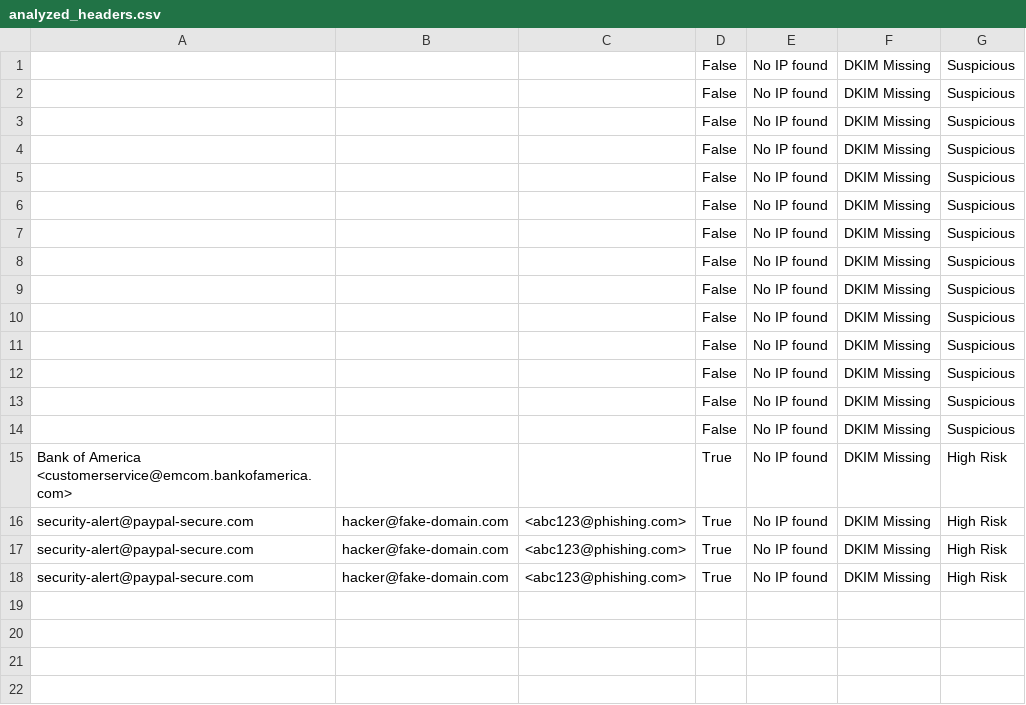
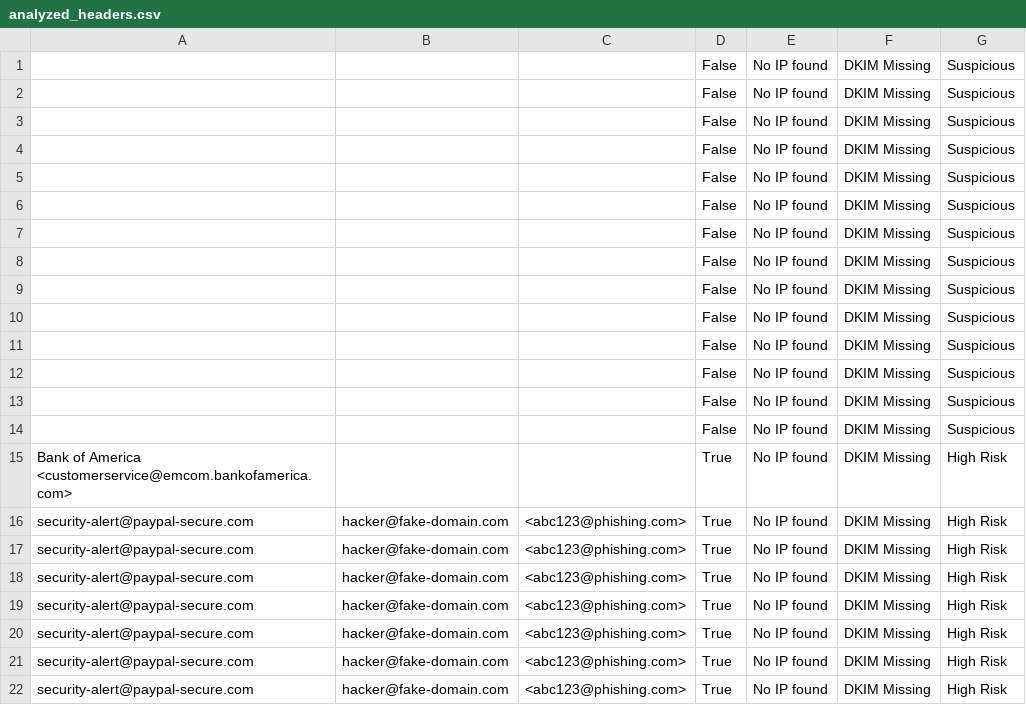
Before and after one commit to manav1777/Email-header-Analyzer, a CSV file: logs/analyzed_headers.csv, drawn as a sheet.

```diff
--- a/logs/analyzed_headers.csv
+++ b/logs/analyzed_headers.csv
@@ -18 +18,5 @@ security-alert@paypal-secure.com,hacker@fake-domain.com,<abc123@phishing.com>,Tr
 security-alert@paypal-secure.com,hacker@fake-domain.com,<abc123@phishing.com>,True,No IP found,DKIM Missing,High Risk
+security-alert@paypal-secure.com,hacker@fake-domain.com,<abc123@phishing.com>,True,No IP found,DKIM Missing,High Risk
+security-alert@paypal-secure.com,hacker@fake-domain.com,<abc123@phishing.com>,True,No IP found,DKIM Missing,High Risk
+security-alert@paypal-secure.com,hacker@fake-domain.com,<abc123@phishing.com>,True,No IP found,DKIM Missing,High Risk
+security-alert@paypal-secure.com,hacker@fake-domain.com,<abc123@phishing.com>,True,No IP found,DKIM Missing,High Risk
```
Also changed, not shown: 2 other files.
